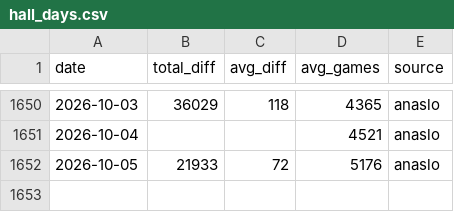
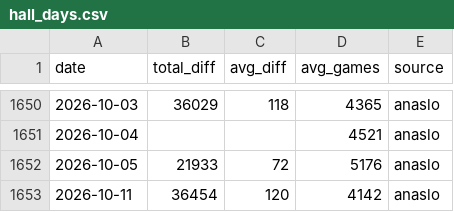
Before and after one commit to koukikoukisanosano-ai/hana-wo, a CSV file: data/hall_days.csv, drawn as a sheet; only a part is shown, gaps mark what is left out.

```diff
--- a/data/hall_days.csv
+++ b/data/hall_days.csv
@@ -1652 +1652,2 @@ date,total_diff,avg_diff,avg_games,source
 2026-10-05,21933,72,5176,anaslo
+2026-10-11,36454,120,4142,anaslo
```
Also changed, not shown: data/fetch_log.csv, data/predictions/2026-10-17.csv, 4 other files.
